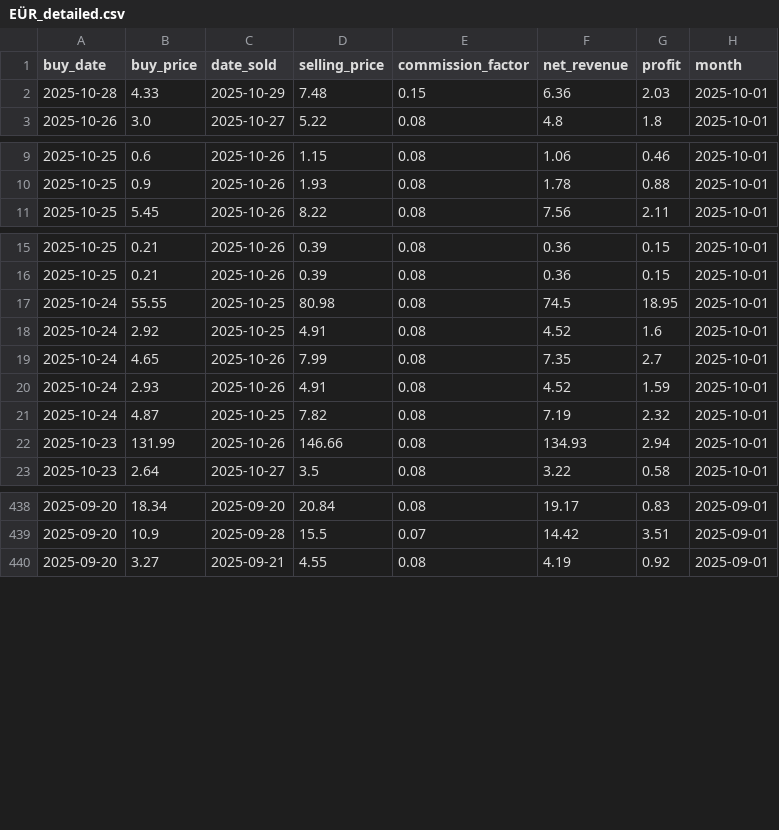
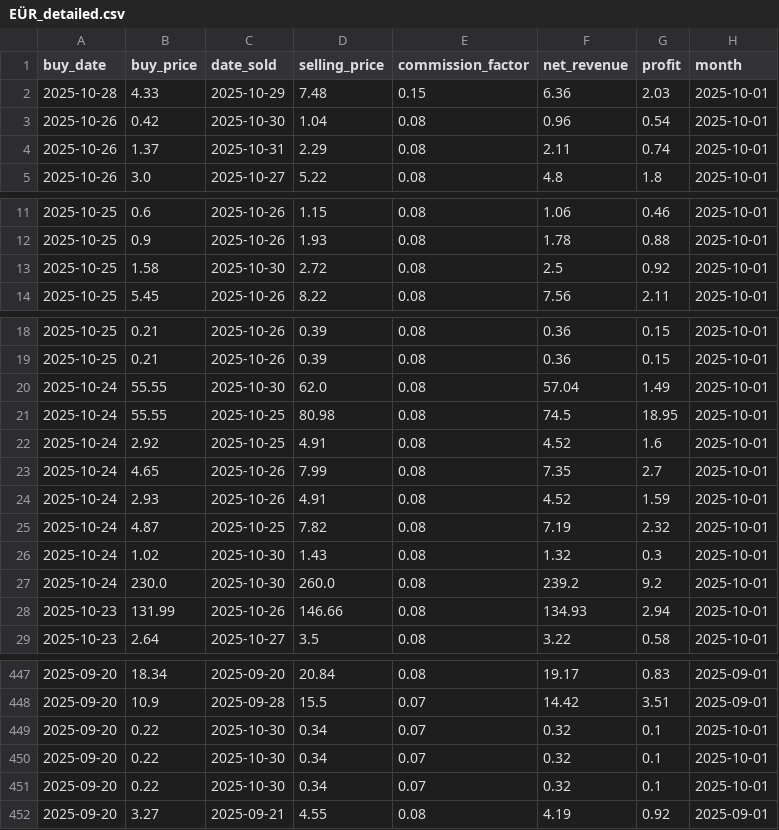
Before and after one commit to enesx44/skinbaron-trading-bot-v3, a CSV file: generated_files/analytics/EÜR_detailed.csv, drawn as a sheet; only a part is shown, gaps mark what is left out; the diff covers the shown part only.

```diff
--- a/generated_files/analytics/EÜR_detailed.csv
+++ b/generated_files/analytics/EÜR_detailed.csv
@@ -2,2 +2,4 @@ buy_date,buy_price,date_sold,selling_price,commission_factor,net_revenue,profit,
 2025-10-28,4.33,2025-10-29,7.48,0.15,6.36,2.03,2025-10-01
+2025-10-26,0.42,2025-10-30,1.04,0.08,0.96,0.54,2025-10-01
+2025-10-26,1.37,2025-10-31,2.29,0.08,2.11,0.74,2025-10-01
 2025-10-26,3.0,2025-10-27,5.22,0.08,4.8,1.8,2025-10-01
@@ -10,2 +12,3 @@ buy_date,buy_price,date_sold,selling_price,commission_factor,net_revenue,profit,
 2025-10-25,0.9,2025-10-26,1.93,0.08,1.78,0.88,2025-10-01
+2025-10-25,1.58,2025-10-30,2.72,0.08,2.5,0.92,2025-10-01
 2025-10-25,5.45,2025-10-26,8.22,0.08,7.56,2.11,2025-10-01
@@ -16,2 +19,3 @@ buy_date,buy_price,date_sold,selling_price,commission_factor,net_revenue,profit,
 2025-10-25,0.21,2025-10-26,0.39,0.08,0.36,0.15,2025-10-01
+2025-10-24,55.55,2025-10-30,62.0,0.08,57.04,1.49,2025-10-01
 2025-10-24,55.55,2025-10-25,80.98,0.08,74.5,18.95,2025-10-01
@@ -21,2 +25,4 @@ buy_date,buy_price,date_sold,selling_price,commission_factor,net_revenue,profit,
 2025-10-24,4.87,2025-10-25,7.82,0.08,7.19,2.32,2025-10-01
+2025-10-24,1.02,2025-10-30,1.43,0.08,1.32,0.3,2025-10-01
+2025-10-24,230.0,2025-10-30,260.0,0.08,239.2,9.2,2025-10-01
 2025-10-23,131.99,2025-10-26,146.66,0.08,134.93,2.94,2025-10-01
@@ -439,2 +448,5 @@ buy_date,buy_price,date_sold,selling_price,commission_factor,net_revenue,profit,
 2025-09-20,10.9,2025-09-28,15.5,0.07,14.42,3.51,2025-09-01
+2025-09-20,0.22,2025-10-30,0.34,0.07,0.32,0.1,2025-10-01
+2025-09-20,0.22,2025-10-30,0.34,0.07,0.32,0.1,2025-10-01
+2025-09-20,0.22,2025-10-30,0.34,0.07,0.32,0.1,2025-10-01
 2025-09-20,3.27,2025-09-21,4.55,0.08,4.19,0.92,2025-09-01
```
Also changed, not shown: 3 added rows elsewhere in this file, generated_files/analytics/available_offers_sorted_by_buy_date.csv, generated_files/analytics/available_offers_sorted_by_profit.csv, 17 other files.
